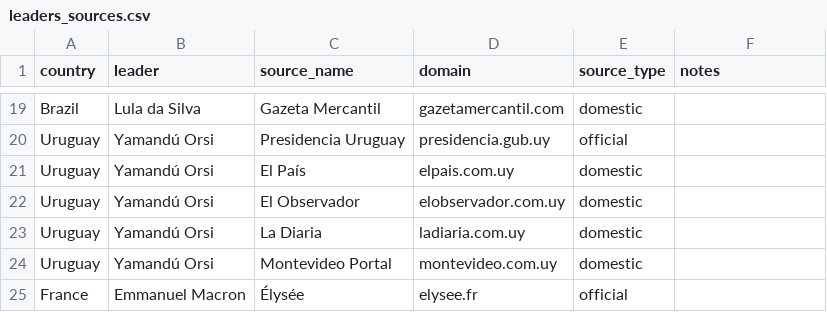
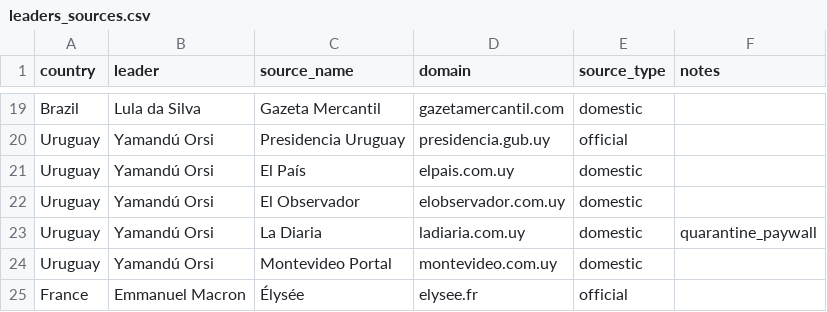
Before and after one commit to j0nathanB/pdb-aggregator, a CSV file: leaders_sources.csv, drawn as a sheet; only a part is shown, gaps mark what is left out.

```diff
--- a/leaders_sources.csv
+++ b/leaders_sources.csv
@@ -22,3 +22,3 @@ Uruguay,Yamandú Orsi,El País,elpais.com.uy,domestic,
 Uruguay,Yamandú Orsi,El Observador,elobservador.com.uy,domestic,
-Uruguay,Yamandú Orsi,La Diaria,ladiaria.com.uy,domestic,
+Uruguay,Yamandú Orsi,La Diaria,ladiaria.com.uy,domestic,quarantine_paywall
 Uruguay,Yamandú Orsi,Montevideo Portal,montevideo.com.uy,domestic,
```
Also changed, not shown: 5 other files.
